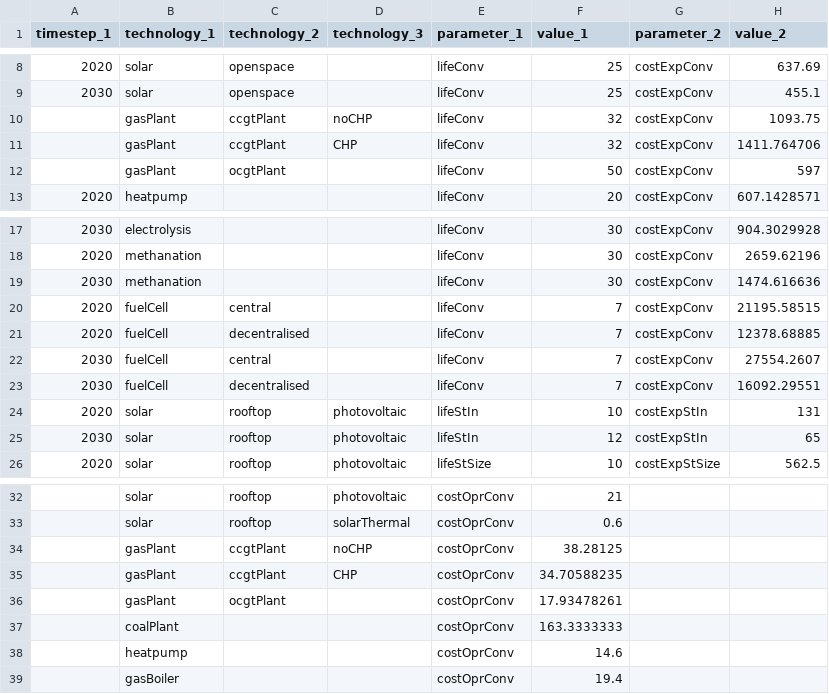
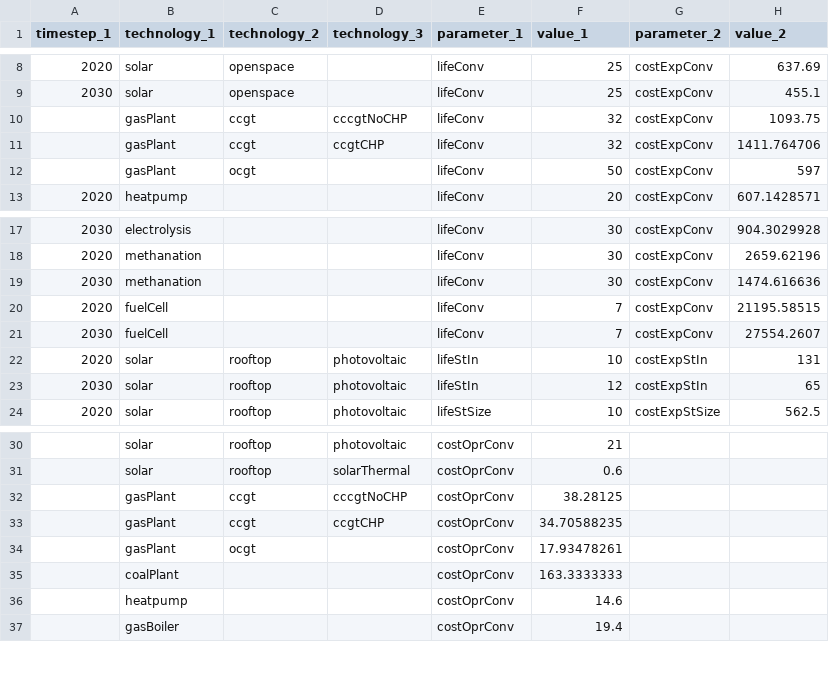
Before and after one commit to leonardgoeke/AnyMOD.jl, a CSV file: examples/demo/par_techCost.csv (was examples/testProblem/par_techCost.csv), drawn as a sheet; only a part is shown, gaps mark what is left out.

```diff
--- a/examples/testProblem/par_techCost.csv
+++ b/examples/demo/par_techCost.csv
@@ -9,5 +9,5 @@ timestep_1,technology_1,technology_2,technology_3,parameter_1,value_1,parameter_
 2030,solar,openspace,,lifeConv,25,costExpConv,455.1
-,gasPlant,ccgtPlant,noCHP,lifeConv,32,costExpConv,1093.75
-,gasPlant,ccgtPlant,CHP,lifeConv,32,costExpConv,1411.764706
-,gasPlant,ocgtPlant,,lifeConv,50,costExpConv,597
+,gasPlant,ccgt,cccgtNoCHP,lifeConv,32,costExpConv,1093.75
+,gasPlant,ccgt,ccgtCHP,lifeConv,32,costExpConv,1411.764706
+,gasPlant,ocgt,,lifeConv,50,costExpConv,597
 2020,heatpump,,,lifeConv,20,costExpConv,607.1428571
@@ -19,6 +19,4 @@ timestep_1,technology_1,technology_2,technology_3,parameter_1,value_1,parameter_
 2030,methanation,,,lifeConv,30,costExpConv,1474.616636
-2020,fuelCell,central,,lifeConv,7,costExpConv,21195.58515
-2020,fuelCell,decentralised,,lifeConv,7,costExpConv,12378.68885
-2030,fuelCell,central,,lifeConv,7,costExpConv,27554.2607
-2030,fuelCell,decentralised,,lifeConv,7,costExpConv,16092.29551
+2020,fuelCell,,,lifeConv,7,costExpConv,21195.58515
+2030,fuelCell,,,lifeConv,7,costExpConv,27554.2607
 2020,solar,rooftop,photovoltaic,lifeStIn,10,costExpStIn,131
@@ -33,5 +31,5 @@ timestep_1,technology_1,technology_2,technology_3,parameter_1,value_1,parameter_
 ,solar,rooftop,solarThermal,costOprConv,0.6,,
-,gasPlant,ccgtPlant,noCHP,costOprConv,38.28125,,
-,gasPlant,ccgtPlant,CHP,costOprConv,34.70588235,,
-,gasPlant,ocgtPlant,,costOprConv,17.93478261,,
+,gasPlant,ccgt,cccgtNoCHP,costOprConv,38.28125,,
+,gasPlant,ccgt,ccgtCHP,costOprConv,34.70588235,,
+,gasPlant,ocgt,,costOprConv,17.93478261,,
 ,coalPlant,,,costOprConv,163.3333333,,
```
Also changed, not shown: examples/demo/par_techDispatch.csv, examples/demo/set_technology.csv, 48 other files.
